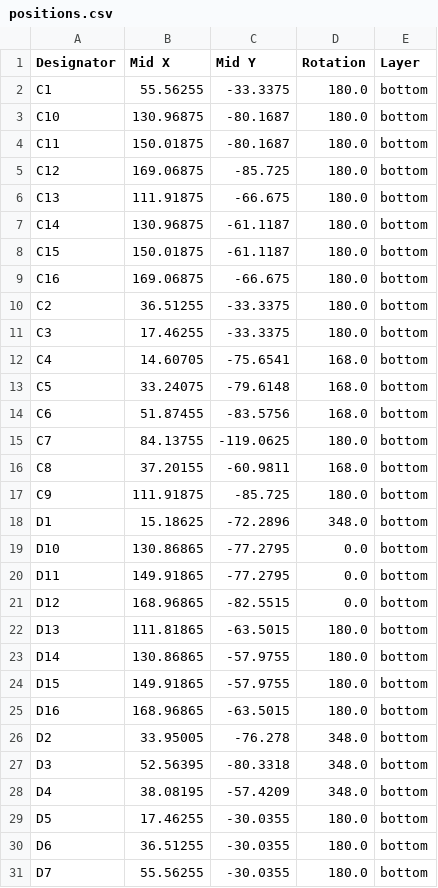
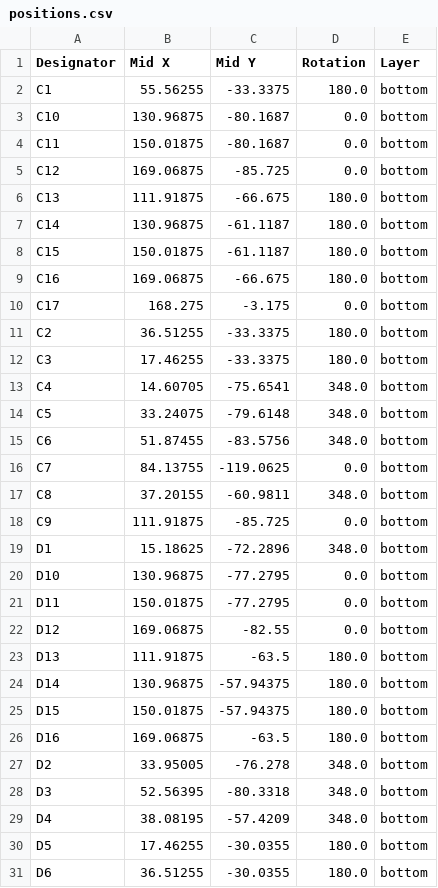
Before and after one commit to JosEffigy/JosEffigy-All-Keyboard-Mixbox, a CSV file: production/positions.csv, drawn as a sheet; only a part is shown; the shorter side is filled out with more unchanged rows; the diff covers the shown part only.

```diff
--- a/production/positions.csv
+++ b/production/positions.csv
@@ -2,5 +2,5 @@ Designator,Mid X,Mid Y,Rotation,Layer
 C1,55.56255,-33.3375,180.0,bottom
-C10,130.96875,-80.1687,180.0,bottom
-C11,150.01875,-80.1687,180.0,bottom
-C12,169.06875,-85.725,180.0,bottom
+C10,130.96875,-80.1687,0.0,bottom
+C11,150.01875,-80.1687,0.0,bottom
+C12,169.06875,-85.725,0.0,bottom
 C13,111.91875,-66.675,180.0,bottom
@@ -9,18 +9,19 @@ C15,150.01875,-61.1187,180.0,bottom
 C16,169.06875,-66.675,180.0,bottom
+C17,168.275,-3.175,0.0,bottom
 C2,36.51255,-33.3375,180.0,bottom
 C3,17.46255,-33.3375,180.0,bottom
-C4,14.60705,-75.6541,168.0,bottom
-C5,33.24075,-79.6148,168.0,bottom
-C6,51.87455,-83.5756,168.0,bottom
-C7,84.13755,-119.0625,180.0,bottom
-C8,37.20155,-60.9811,168.0,bottom
-C9,111.91875,-85.725,180.0,bottom
+C4,14.60705,-75.6541,348.0,bottom
+C5,33.24075,-79.6148,348.0,bottom
+C6,51.87455,-83.5756,348.0,bottom
+C7,84.13755,-119.0625,0.0,bottom
+C8,37.20155,-60.9811,348.0,bottom
+C9,111.91875,-85.725,0.0,bottom
 D1,15.18625,-72.2896,348.0,bottom
-D10,130.86865,-77.2795,0.0,bottom
-D11,149.91865,-77.2795,0.0,bottom
-D12,168.96865,-82.5515,0.0,bottom
-D13,111.81865,-63.5015,180.0,bottom
-D14,130.86865,-57.9755,180.0,bottom
-D15,149.91865,-57.9755,180.0,bottom
-D16,168.96865,-63.5015,180.0,bottom
+D10,130.96875,-77.2795,0.0,bottom
+D11,150.01875,-77.2795,0.0,bottom
+D12,169.06875,-82.55,0.0,bottom
+D13,111.91875,-63.5,180.0,bottom
+D14,130.96875,-57.94375,180.0,bottom
+D15,150.01875,-57.94375,180.0,bottom
+D16,169.06875,-63.5,180.0,bottom
 D2,33.95005,-76.278,348.0,bottom
```
Also changed, not shown: 1 added row and 10 edited cells elsewhere in this file, production/bom.csv, production/designators.csv, 19 other files.
